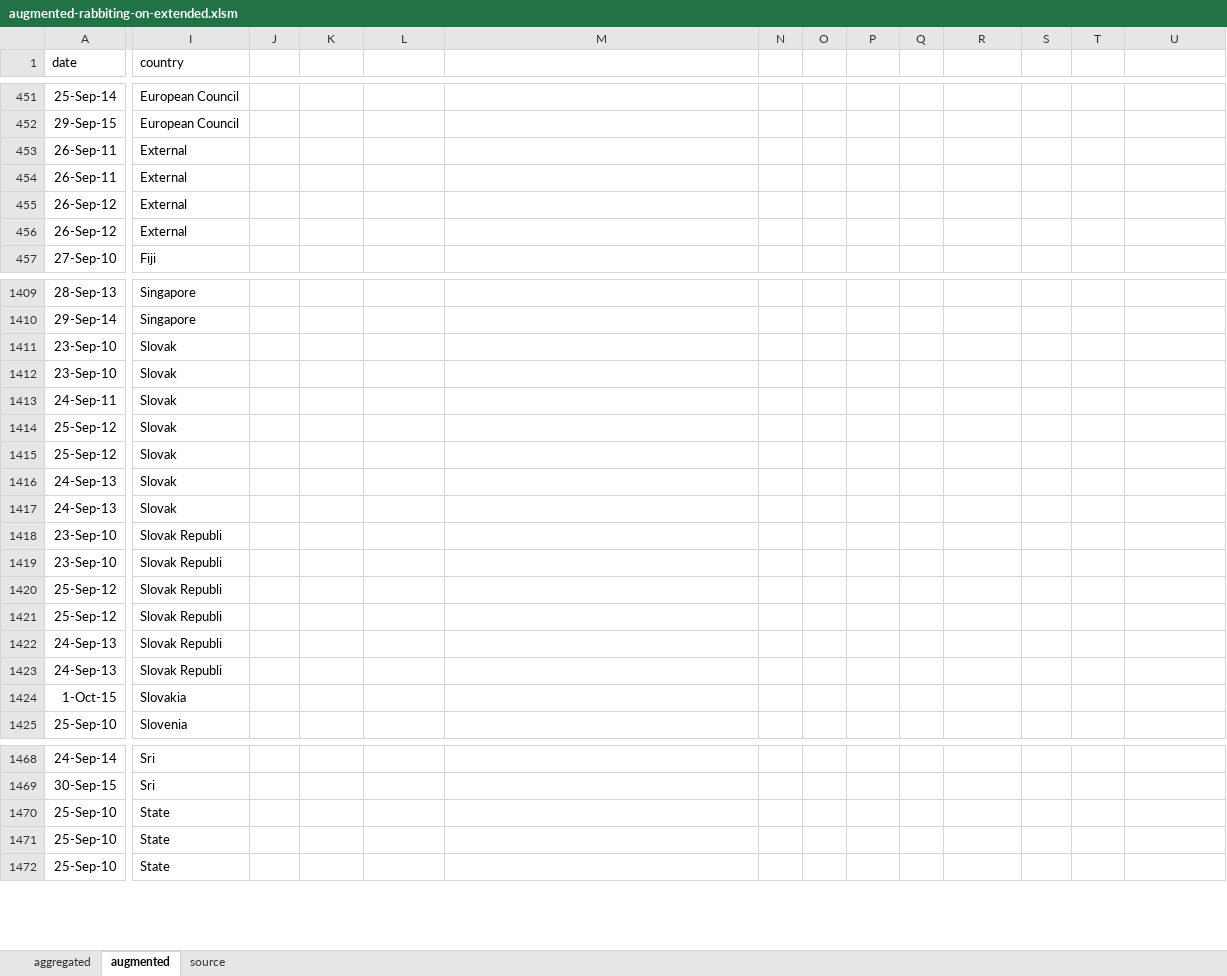
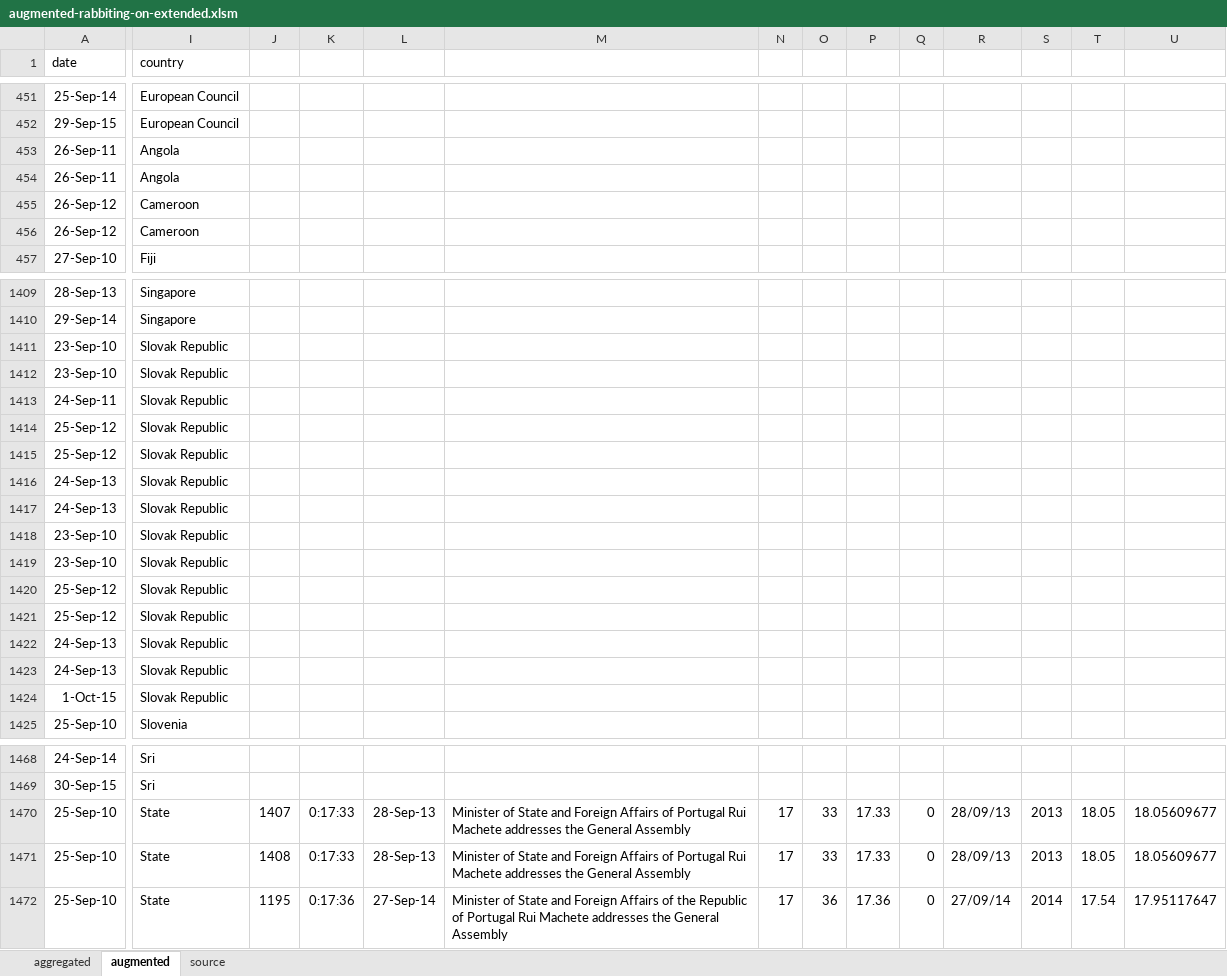
Before and after one commit to Vandivier/data-science-practice, an Excel workbook: datasplash/augmented-rabbiting-on-extended.xlsm, sheet augmented, drawn as a sheet; only a part is shown, gaps mark what is left out; values as stored, in another font and other column widths than the file's, no borders; the diff covers the shown part only; the diff names each change by its address in the sheet, - before the commit and + after, or states it on an @@ line.

Commit message:
improving country names

```diff
--- a/datasplash/augmented-rabbiting-on-extended.xlsm (sheet augmented)
+++ b/datasplash/augmented-rabbiting-on-extended.xlsm (sheet augmented)
-I453:I454 (country): External
+I453:I454 (country): Angola
-I455:I456 (country): External
+I455:I456 (country): Cameroon
-I1411:I1417 (country): Slovak
+I1411:I1417 (country): Slovak Republic
-I1418:I1423 (country): Slovak Republi
+I1418:I1423 (country): Slovak Republic
-I1424 (country): Slovakia
+I1424 (country): Slovak Republic
-J1470: (empty)
+J1470: 1407
-K1470:K1471: (empty)
+K1470:K1471: 0:17:33
-L1470:L1471: (empty)
+L1470:L1471: 28-Sep-13
-M1470:M1471: (empty)
+M1470:M1471: Minister of State and Foreign Affairs of Portugal Rui Machete addresses the General Assembly
-N1470:N1472: (empty)
+N1470:N1472: 17
-O1470:O1471: (empty)
+O1470:O1471: 33
-P1470:P1471: (empty)
+P1470:P1471: 17.33
-Q1470:Q1472: (empty)
+Q1470:Q1472: 0
-R1470:R1471: (empty)
+R1470:R1471: 28/09/13
-S1470:S1471: (empty)
+S1470:S1471: 2013
-T1470:T1471: (empty)
+T1470:T1471: 18.05
-U1470:U1471: (empty)
+U1470:U1471: 18.05609677
-J1471: (empty)
+J1471: 1408
-J1472: (empty)
+J1472: 1195
-K1472: (empty)
+K1472: 0:17:36
-L1472: (empty)
+L1472: 27-Sep-14
-M1472: (empty)
+M1472: Minister of State and Foreign Affairs of the Republic of Portugal Rui Machete addresses the General Assembly
-O1472: (empty)
+O1472: 36
-P1472: (empty)
+P1472: 17.36
-R1472: (empty)
+R1472: 27/09/14
-S1472: (empty)
+S1472: 2014
-T1472: (empty)
+T1472: 17.54
-U1472: (empty)
+U1472: 17.95117647
```
Also changed, not shown: 382 edited cells elsewhere in this sheet.
